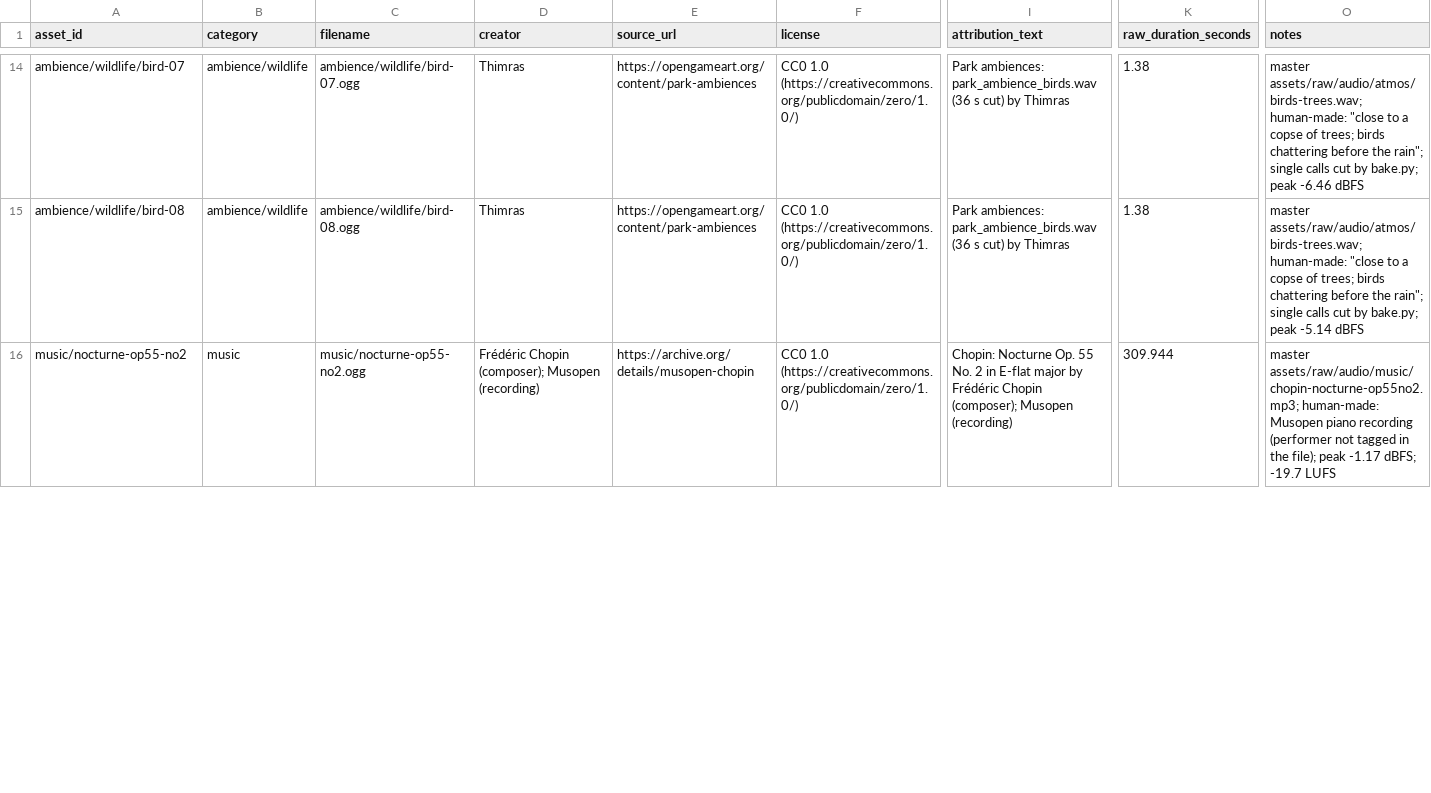
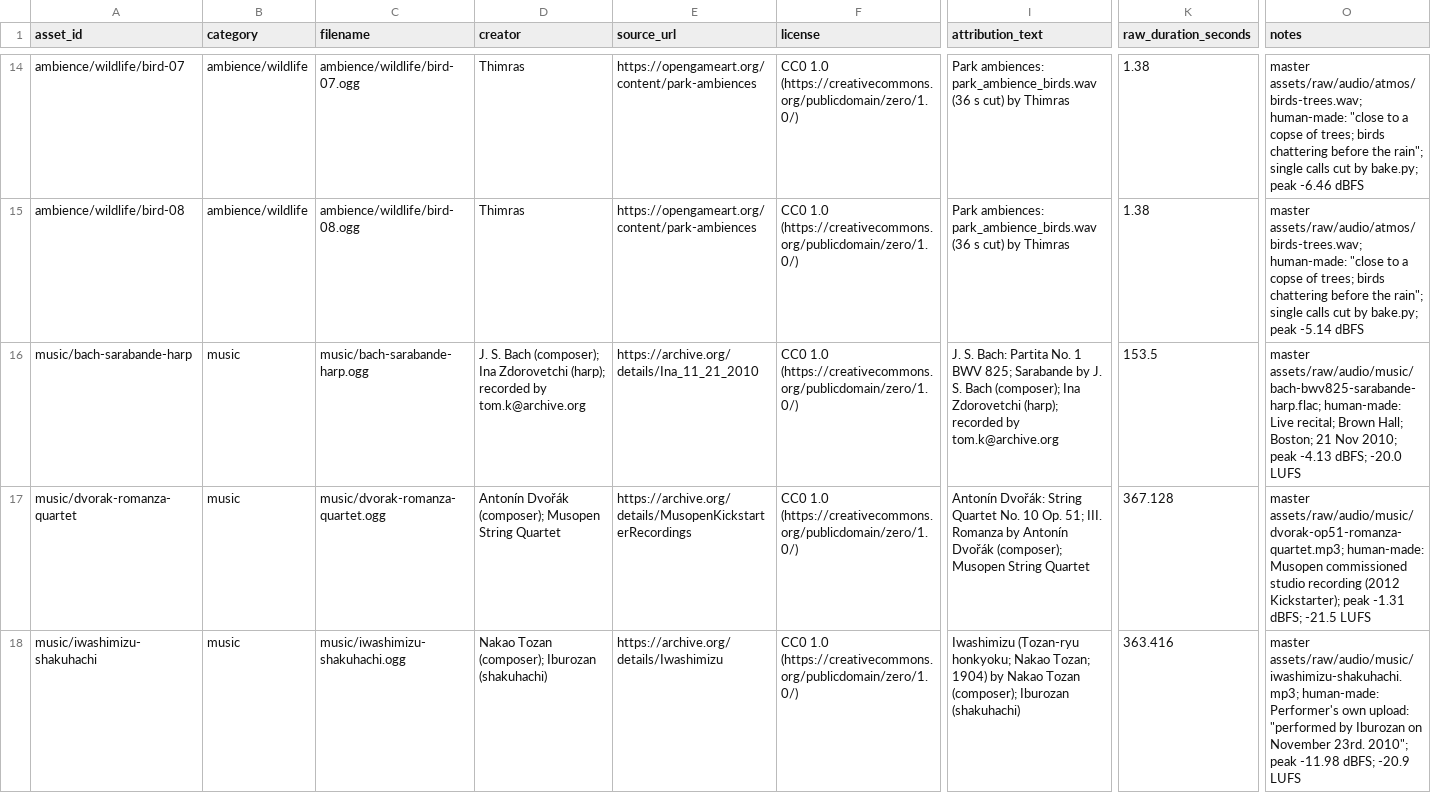
Before and after one commit to azzaisme/solarbloom, a CSV file: docs/audio/ASSET_MANIFEST.csv, drawn as a sheet; only a part is shown, gaps mark what is left out; addresses are those after the commit; rows hold the shown columns only; the diff covers the shown part only; the diff names each change by its address in the sheet, - before the commit and + after, or states it on an @@ line.

```diff
--- a/docs/audio/ASSET_MANIFEST.csv
+++ b/docs/audio/ASSET_MANIFEST.csv
+row 16: music/bach-sarabande-harp | music | music/bach-sarabande-harp.ogg | J. S. Bach (composer); Ina Zdorovetchi (harp); recorded by tom.k@archive.org | https://archive.org/details/Ina_11_21_2010 | CC0 1.0 (https://creativecommons.org/publicdomain/zero/1.0/) | J. S. Bach: Partita No. 1 BWV 825; Sarabande by J. S. Bach (composer); Ina Zdorovetchi (harp); recorded by tom.k@archive.org | 153.5 | master assets/raw/audio/music/bach-bwv825-sarabande-harp.flac; human-made: Live recital; Brown Hall; Boston; 21 Nov 2010; peak -4.13 dBFS; -20.0 LUFS
-A17 (asset_id): music/nocturne-op55-no2
+A17 (asset_id): music/dvorak-romanza-quartet
-C17 (filename): music/nocturne-op55-no2.ogg
+C17 (filename): music/dvorak-romanza-quartet.ogg
-D17 (creator): Frédéric Chopin (composer); Musopen (recording)
+D17 (creator): Antonín Dvořák (composer); Musopen String Quartet
-E17 (source_url): https://archive.org/details/musopen-chopin
+E17 (source_url): https://archive.org/details/MusopenKickstarterRecordings
-I17 (attribution_text): Chopin: Nocturne Op. 55 No. 2 in E-flat major by Frédéric Chopin (composer); Musopen (recording)
+I17 (attribution_text): Antonín Dvořák: String Quartet No. 10 Op. 51; III. Romanza by Antonín Dvořák (composer); Musopen String Quartet
-K17 (raw_duration_seconds): 309.944
+K17 (raw_duration_seconds): 367.128
-O17 (notes): master assets/raw/audio/music/chopin-nocturne-op55no2.mp3; human-made: Musopen piano recording (performer not tagged in the file); peak -1.17 dBFS; -19.7 LUFS
+O17 (notes): master assets/raw/audio/music/dvorak-op51-romanza-quartet.mp3; human-made: Musopen commissioned studio recording (2012 Kickstarter); peak -1.31 dBFS; -21.5 LUFS
+row 18: music/iwashimizu-shakuhachi | music | music/iwashimizu-shakuhachi.ogg | Nakao Tozan (composer); Iburozan (shakuhachi) | https://archive.org/details/Iwashimizu | CC0 1.0 (https://creativecommons.org/publicdomain/zero/1.0/) | Iwashimizu (Tozan-ryu honkyoku; Nakao Tozan; 1904) by Nakao Tozan (composer); Iburozan (shakuhachi) | 363.416 | master assets/raw/audio/music/iwashimizu-shakuhachi.mp3; human-made: Performer's own upload: "performed by Iburozan on November 23rd. 2010"; peak -11.98 dBFS; -20.9 LUFS
```
Also changed, not shown: 1 added row and 14 edited cells elsewhere in this file, 26 other files.
